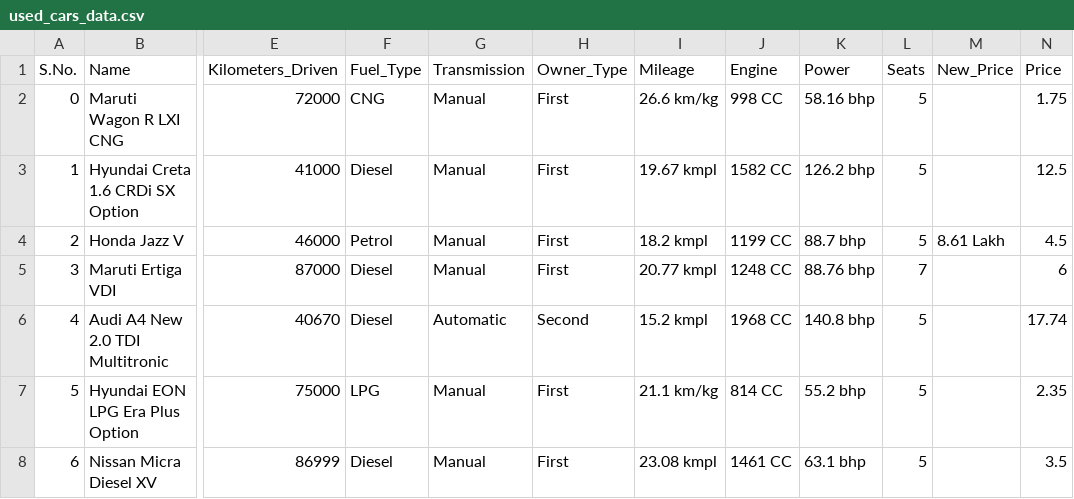
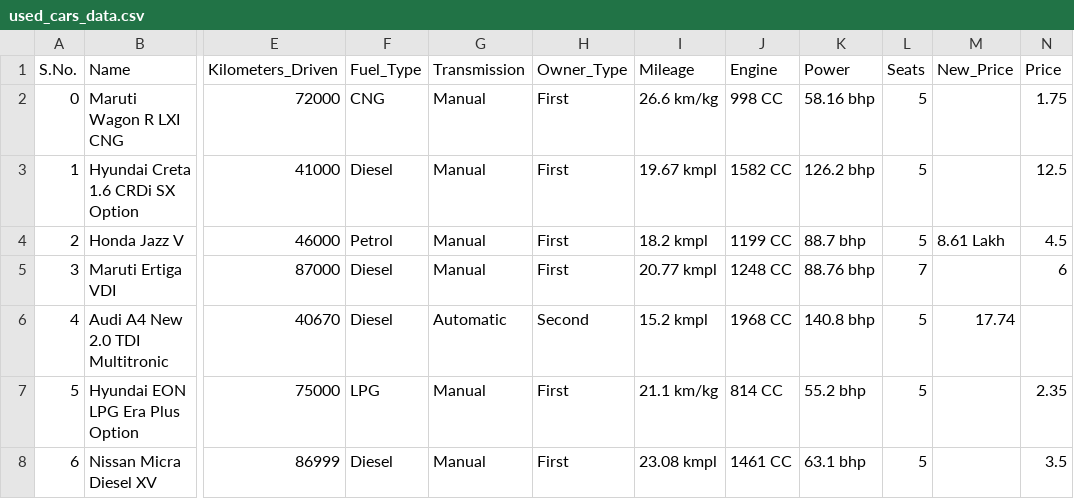
Before and after one commit to GauriiLanke/Machine-Learning-Lab, a CSV file: used_cars_data.csv, drawn as a sheet; only a part is shown, gaps mark what is left out; the diff names each change by its address in the sheet, - before the commit and + after, or states it on an @@ line.

Commit message:
Dataset used_cars_data.csv

```diff
--- a/used_cars_data.csv
+++ b/used_cars_data.csv
-M6 (New_Price): (empty)
+M6 (New_Price): 17.74
-N6 (Price): 17.74
+N6 (Price): (empty)
```
